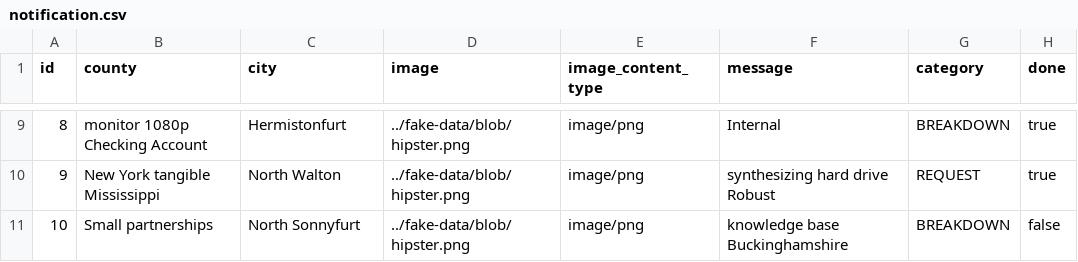
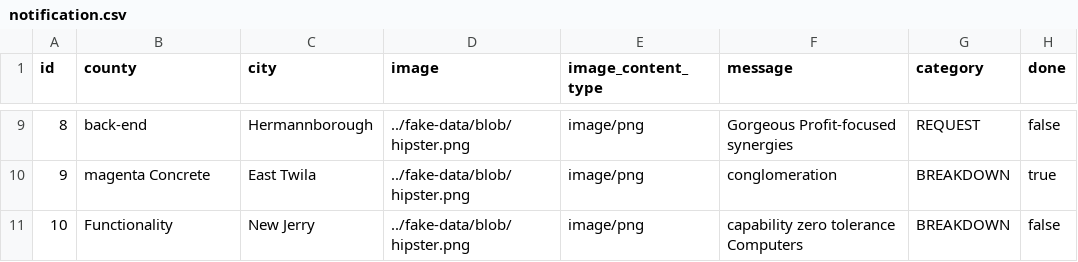
Before and after one commit to bahmetpalanci/katilimcivatandas, a CSV file: src/main/resources/config/liquibase/fake-data/notification.csv, drawn as a sheet; only a part is shown, gaps mark what is left out; the diff covers the shown part only.

```diff
--- a/src/main/resources/config/liquibase/fake-data/notification.csv
+++ b/src/main/resources/config/liquibase/fake-data/notification.csv
@@ -9,3 +9,3 @@ id;county;city;image;image_content_type;message;category;done
-8;monitor 1080p Checking Account;Hermistonfurt;../fake-data/blob/hipster.png;image/png;Internal;BREAKDOWN;true
-9;New York tangible Mississippi;North Walton;../fake-data/blob/hipster.png;image/png;synthesizing hard drive Robust;REQUEST;true
-10;Small partnerships;North Sonnyfurt;../fake-data/blob/hipster.png;image/png;knowledge base Buckinghamshire;BREAKDOWN;false
+8;back-end;Hermannborough;../fake-data/blob/hipster.png;image/png;Gorgeous Profit-focused synergies;REQUEST;false
+9;magenta Concrete;East Twila;../fake-data/blob/hipster.png;image/png;conglomeration;BREAKDOWN;true
+10;Functionality;New Jerry;../fake-data/blob/hipster.png;image/png;capability zero tolerance Computers;BREAKDOWN;false
```
Also changed, not shown: 30 edited cells elsewhere in this file, src/main/resources/config/liquibase/data/user.csv, src/main/resources/config/liquibase/fake-data/work_order.csv, 29 other files.
